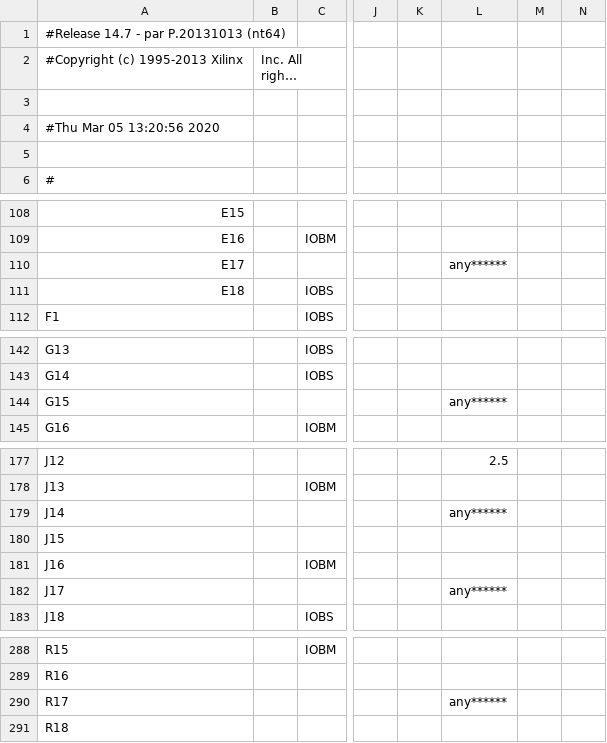
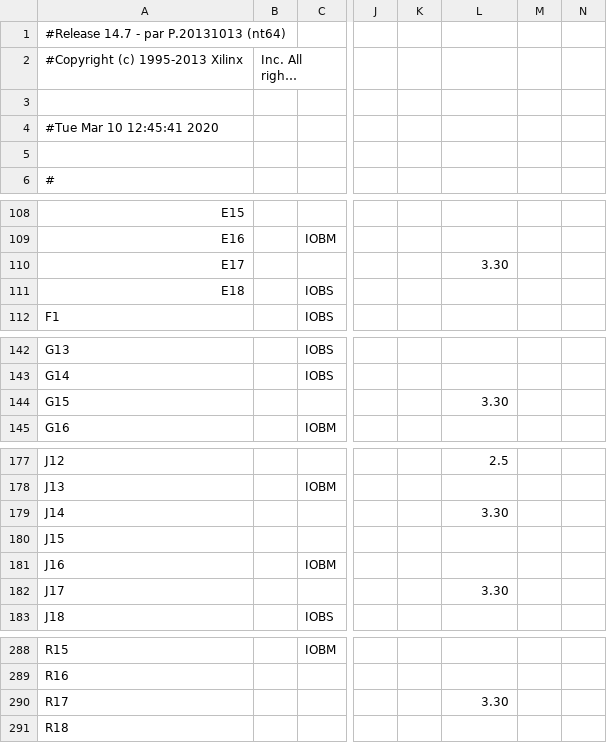
Before and after one commit to Andrewg1263/M152A-2020Winter, a CSV file: Snake/top_module_pad.csv, drawn as a sheet; only a part is shown, gaps mark what is left out; long unchanged cells end in …; the diff covers the shown part only; the diff names each change by its address in the sheet, - before the commit and + after, or states it on an @@ line.

```diff
--- a/Snake/top_module_pad.csv
+++ b/Snake/top_module_pad.csv
-A4: #Thu Mar 05 13:20:56 2020
+A4: #Tue Mar 10 12:45:41 2020
-L110: any******
+L110: 3.30
-L144: any******
+L144: 3.30
-L179: any******
+L179: 3.30
-L182: any******
+L182: 3.30
-L290: any******
+L290: 3.30
```
Also changed, not shown: 100 edited cells elsewhere in this file, 53 other files.
